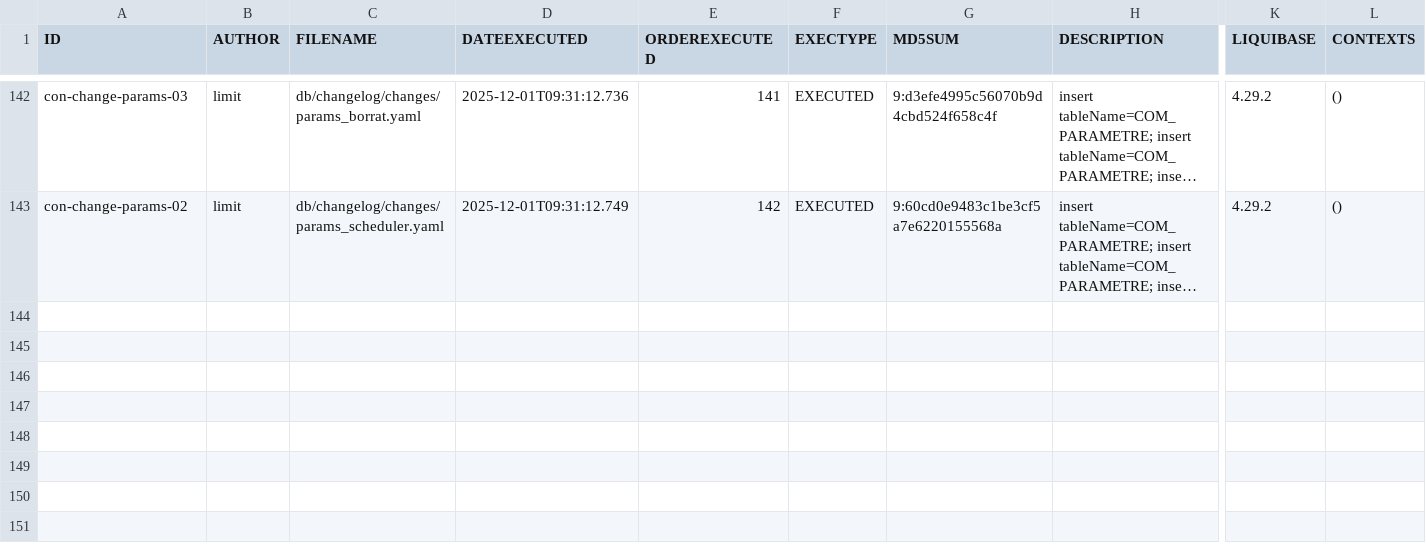
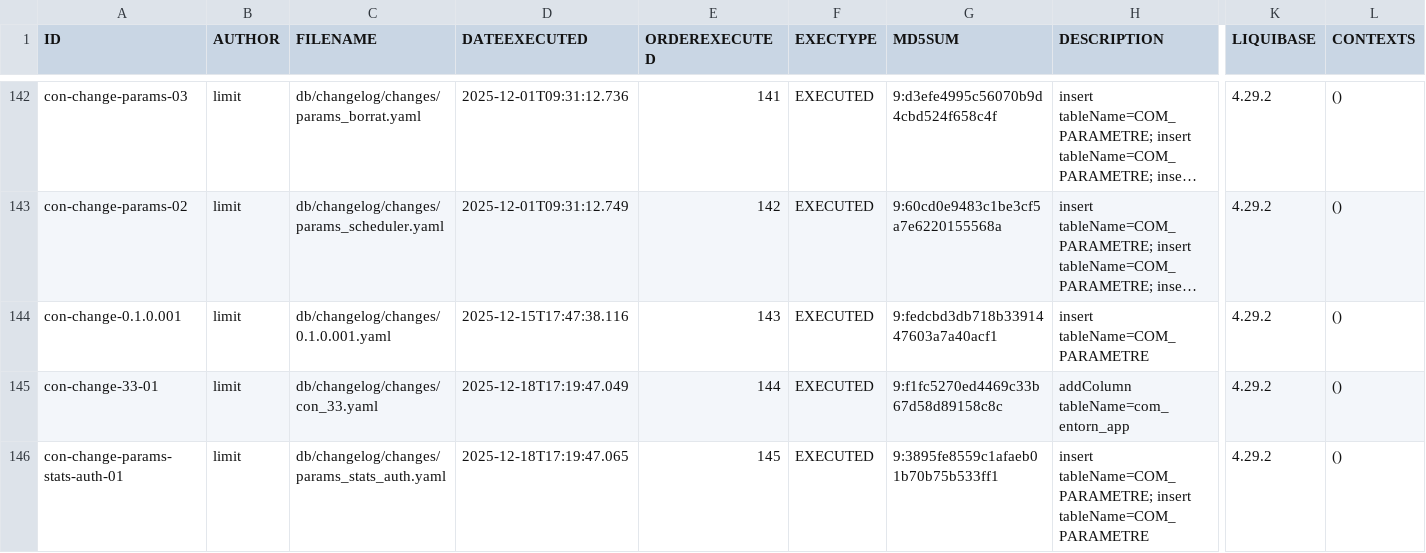
Before and after one commit to GovernIB/comanda, a CSV file: comanda-back/liquibase/databasechangelogs/0.1.0/databasechangelog.csv, drawn as a sheet; only a part is shown, gaps mark what is left out; long unchanged cells end in …; rows hold the shown columns only; the diff names each change by its address in the sheet, - before the commit and + after, or states it on an @@ line.

```diff
--- a/comanda-back/liquibase/databasechangelogs/0.1.0/databasechangelog.csv
+++ b/comanda-back/liquibase/databasechangelogs/0.1.0/databasechangelog.csv
+row 144: con-change-0.1.0.001 | limit | db/changelog/changes/0.1.0.001.yaml | 2025-12-15T17:47:38.116 | 143 | EXECUTED | 9:fedcbd3db718b3391447603a7a40acf1 | insert tableName=COM_PARAMETRE | 4.29.2 | ()
+row 145: con-change-33-01 | limit | db/changelog/changes/con_33.yaml | 2025-12-18T17:19:47.049 | 144 | EXECUTED | 9:f1fc5270ed4469c33b67d58d89158c8c | addColumn tableName=com_entorn_app | 4.29.2 | ()
+row 146: con-change-params-stats-auth-01 | limit | db/changelog/changes/params_stats_auth.yaml | 2025-12-18T17:19:47.065 | 145 | EXECUTED | 9:3895fe8559c1afaeb01b70b75b533ff1 | insert tableName=COM_PARAMETRE; insert tableName=COM_PARAMETRE | 4.29.2 | ()
```
Also changed, not shown: 14 other files.
